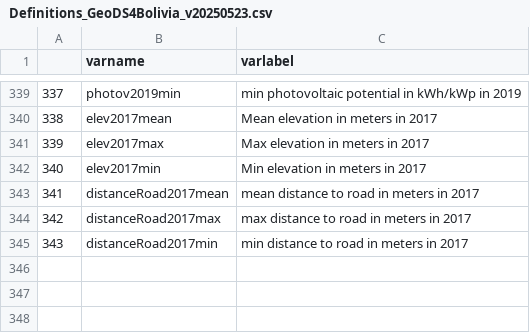
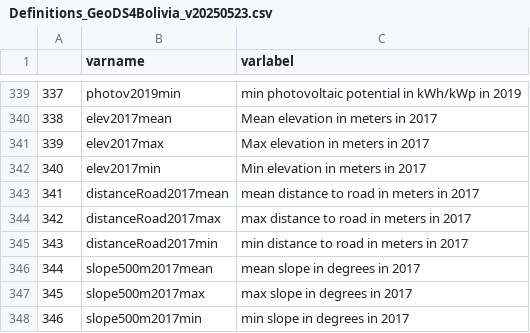
Before and after one commit to quarcs-lab/ds4bolivia, a CSV file: data/Definitions_GeoDS4Bolivia_v20250523.csv, drawn as a sheet; only a part is shown, gaps mark what is left out; the diff names each change by its address in the sheet, - before the commit and + after, or states it on an @@ line.

```diff
--- a/data/Definitions_GeoDS4Bolivia_v20250523.csv
+++ b/data/Definitions_GeoDS4Bolivia_v20250523.csv
+row 346: 344 | slope500m2017mean | mean slope in degrees in 2017
+row 347: 345 | slope500m2017max | max slope in degrees in 2017
+row 348: 346 | slope500m2017min | min slope in degrees in 2017
```
Also changed, not shown: 2 other files.
